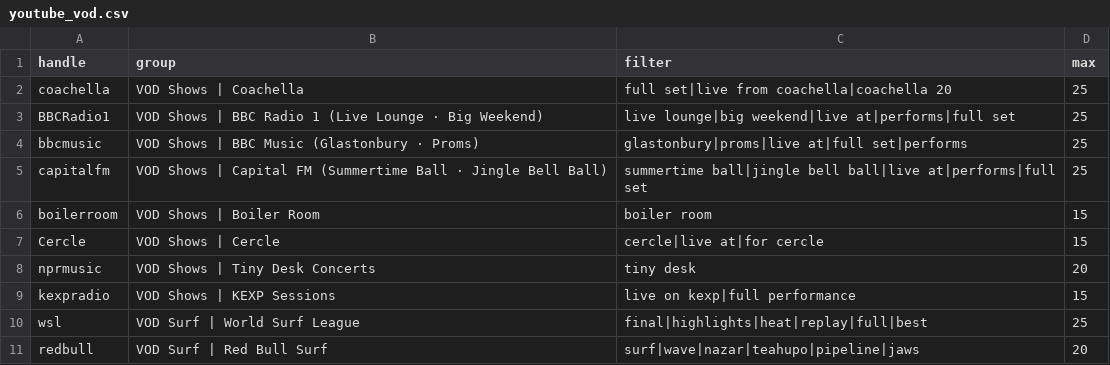
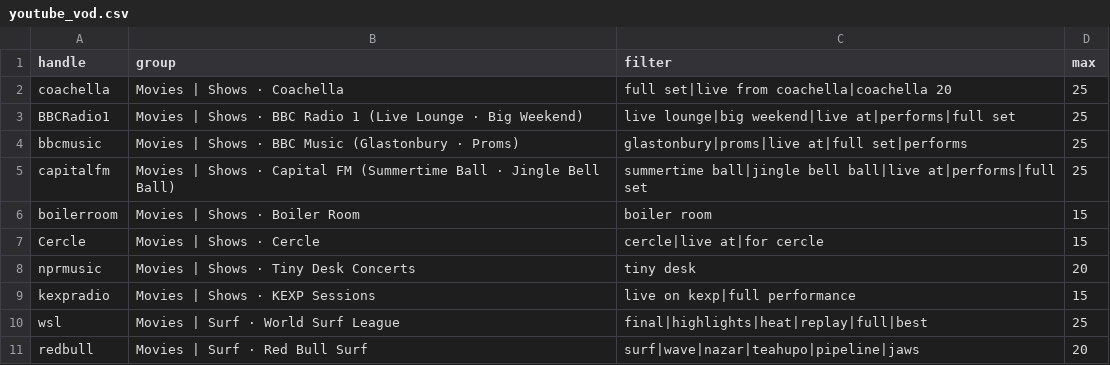
Before and after one commit to 0uand/iptv-mundial, a CSV file: data/youtube_vod.csv, drawn as a sheet.

```diff
--- a/data/youtube_vod.csv
+++ b/data/youtube_vod.csv
@@ -1,11 +1,11 @@
 handle,group,filter,max
-coachella,VOD Shows | Coachella,full set|live from coachella|coachella 20,25
-BBCRadio1,VOD Shows | BBC Radio 1 (Live Lounge · Big Weekend),live lounge|big weekend|live at|performs|full set,25
-bbcmusic,VOD Shows | BBC Music (Glastonbury · Proms),glastonbury|proms|live at|full set|performs,25
-capitalfm,VOD Shows | Capital FM (Summertime Ball · Jingle Bell Ball),summertime ball|jingle bell ball|live at|performs|full set,25
-boilerroom,VOD Shows | Boiler Room,boiler room,15
-Cercle,VOD Shows | Cercle,cercle|live at|for cercle,15
-nprmusic,VOD Shows | Tiny Desk Concerts,tiny desk,20
-kexpradio,VOD Shows | KEXP Sessions,live on kexp|full performance,15
-wsl,VOD Surf | World Surf League,final|highlights|heat|replay|full|best,25
-redbull,VOD Surf | Red Bull Surf,surf|wave|nazar|teahupo|pipeline|jaws,20
+coachella,Movies | Shows · Coachella,full set|live from coachella|coachella 20,25
+BBCRadio1,Movies | Shows · BBC Radio 1 (Live Lounge · Big Weekend),live lounge|big weekend|live at|performs|full set,25
+bbcmusic,Movies | Shows · BBC Music (Glastonbury · Proms),glastonbury|proms|live at|full set|performs,25
+capitalfm,Movies | Shows · Capital FM (Summertime Ball · Jingle Bell Ball),summertime ball|jingle bell ball|live at|performs|full set,25
+boilerroom,Movies | Shows · Boiler Room,boiler room,15
+Cercle,Movies | Shows · Cercle,cercle|live at|for cercle,15
+nprmusic,Movies | Shows · Tiny Desk Concerts,tiny desk,20
+kexpradio,Movies | Shows · KEXP Sessions,live on kexp|full performance,15
+wsl,Movies | Surf · World Surf League,final|highlights|heat|replay|full|best,25
+redbull,Movies | Surf · Red Bull Surf,surf|wave|nazar|teahupo|pipeline|jaws,20
```
Also changed, not shown: 13 other files.
